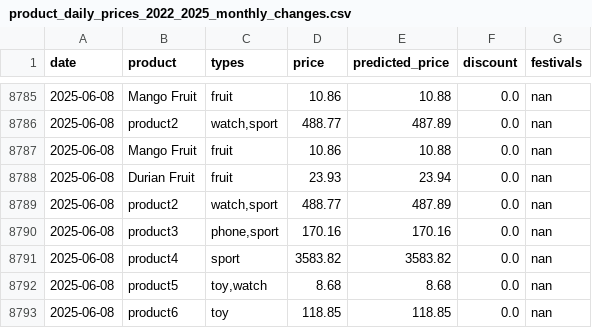
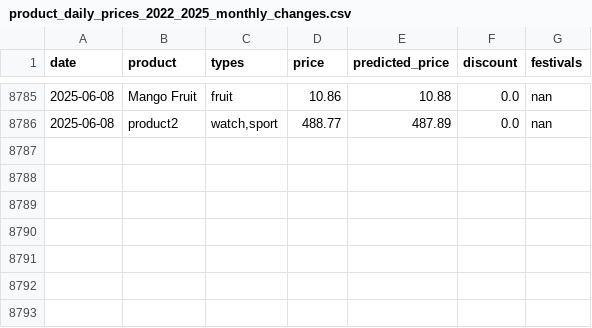
Before and after one commit to YYLIM0829/Price_Preiction, a CSV file: product_daily_prices_2022_2025_monthly_changes.csv, drawn as a sheet; only a part is shown, gaps mark what is left out; the diff names each change by its address in the sheet, - before the commit and + after, or states it on an @@ line.

Commit message:
Update product_daily_prices_2022_2025_monthly_changes.csv

```diff
--- a/product_daily_prices_2022_2025_monthly_changes.csv
+++ b/product_daily_prices_2022_2025_monthly_changes.csv
-row 8787: 2025-06-08 | Mango Fruit | fruit | 10.86 | 10.88 | 0.0 | nan
-row 8788: 2025-06-08 | Durian Fruit | fruit | 23.93 | 23.94 | 0.0 | nan
-row 8789: 2025-06-08 | product2 | watch,sport | 488.77 | 487.89 | 0.0 | nan
-row 8790: 2025-06-08 | product3 | phone,sport | 170.16 | 170.16 | 0.0 | nan
-row 8791: 2025-06-08 | product4 | sport | 3583.82 | 3583.82 | 0.0 | nan
-row 8792: 2025-06-08 | product5 | toy,watch | 8.68 | 8.68 | 0.0 | nan
-row 8793: 2025-06-08 | product6 | toy | 118.85 | 118.85 | 0.0 | nan
```
